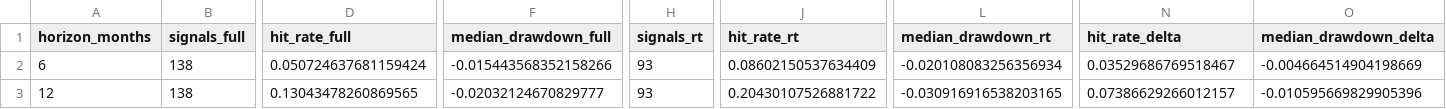
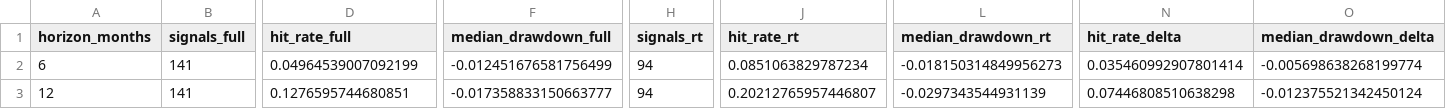
Before and after one commit to Mo0x/bubbly, a CSV file: output/bubbly_validation_summary_comparison.csv, drawn as a sheet; only a part is shown, gaps mark what is left out; the diff names each change by its address in the sheet, - before the commit and + after, or states it on an @@ line.

```diff
--- a/output/bubbly_validation_summary_comparison.csv
+++ b/output/bubbly_validation_summary_comparison.csv
-B2:B3 (signals_full): 138
+B2:B3 (signals_full): 141
-D2 (hit_rate_full): 0.050724637681159424
+D2 (hit_rate_full): 0.04964539007092199
-F2 (median_drawdown_full): -0.015443568352158266
+F2 (median_drawdown_full): -0.012451676581756499
-H2:H3 (signals_rt): 93
+H2:H3 (signals_rt): 94
-J2 (hit_rate_rt): 0.08602150537634409
+J2 (hit_rate_rt): 0.0851063829787234
-L2 (median_drawdown_rt): -0.020108083256356934
+L2 (median_drawdown_rt): -0.018150314849956273
-N2 (hit_rate_delta): 0.03529686769518467
+N2 (hit_rate_delta): 0.035460992907801414
-O2 (median_drawdown_delta): -0.004664514904198669
+O2 (median_drawdown_delta): -0.005698638268199774
-D3 (hit_rate_full): 0.13043478260869565
+D3 (hit_rate_full): 0.1276595744680851
-F3 (median_drawdown_full): -0.02032124670829777
+F3 (median_drawdown_full): -0.017358833150663777
-J3 (hit_rate_rt): 0.20430107526881722
+J3 (hit_rate_rt): 0.20212765957446807
-L3 (median_drawdown_rt): -0.030916916538203165
+L3 (median_drawdown_rt): -0.0297343544931139
-N3 (hit_rate_delta): 0.07386629266012157
+N3 (hit_rate_delta): 0.07446808510638298
-O3 (median_drawdown_delta): -0.010595669829905396
+O3 (median_drawdown_delta): -0.012375521342450124
```
Also changed, not shown: output/bubbly_history.csv, output/bubbly_validation_signals_full.csv, 7 other files.
